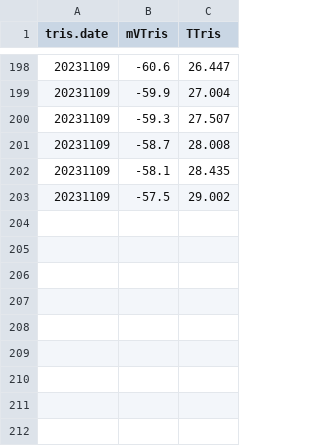
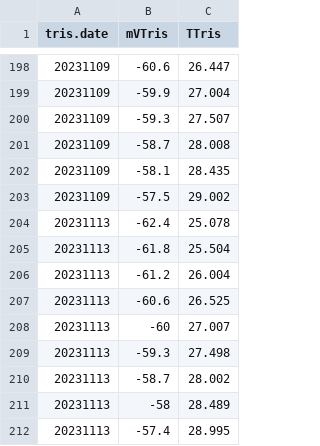
Before and after one commit to Putnam-Lab/CBLS_Wetlab, a CSV file: Data/Tris_Calibration.csv, drawn as a sheet; only a part is shown, gaps mark what is left out; the diff names each change by its address in the sheet, - before the commit and + after, or states it on an @@ line.

```diff
--- a/Data/Tris_Calibration.csv
+++ b/Data/Tris_Calibration.csv
+row 204: 20231113 | -62.4 | 25.078
+row 205: 20231113 | -61.8 | 25.504
+row 206: 20231113 | -61.2 | 26.004
+row 207: 20231113 | -60.6 | 26.525
+row 208: 20231113 | -60 | 27.007
+row 209: 20231113 | -59.3 | 27.498
+row 210: 20231113 | -58.7 | 28.002
+row 211: 20231113 | -58 | 28.489
+row 212: 20231113 | -57.4 | 28.995
```
Also changed, not shown: Data/Tris_Calibration_BT1_2.csv, 1 other file.
